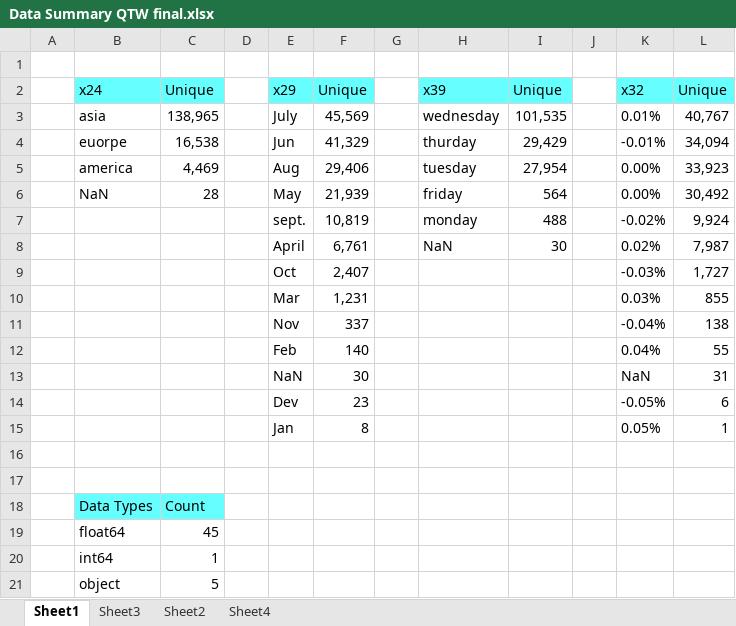
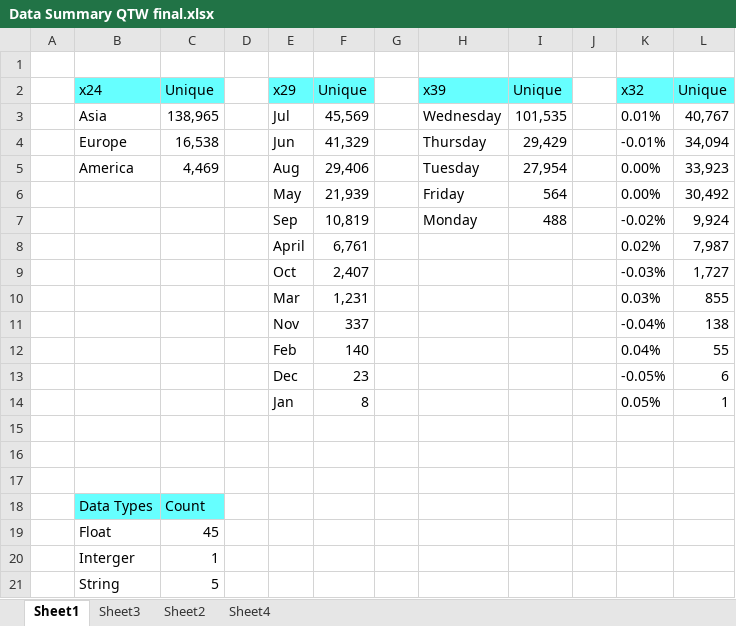
Before and after one commit to jjschueder/7332QTW, an Excel workbook: Case Study 7/Data Summary QTW final.xlsx, sheet Sheet1, drawn as a sheet; values as stored, in another font and other column widths than the file's, no borders; removed rows and columns are numbered as before the commit, all else as after; the diff names each change by its address in the sheet, - before the commit and + after, or states it on an @@ line.

Commit message:
add more to summarya
add more to summarya

```diff
--- a/Case Study 7/Data Summary QTW final.xlsx (sheet Sheet1)
+++ b/Case Study 7/Data Summary QTW final.xlsx (sheet Sheet1)
-B3: asia
+B3: Asia
-E3: July
+E3: Jul
-H3: wednesday
+H3: Wednesday
-B4: euorpe
+B4: Europe
-H4: thurday
+H4: Thursday
-B5: america
+B5: America
-H5: tuesday
+H5: Tuesday
-B6: NaN
+B6: (empty)
-C6: 28
+C6: (empty)
-H6: friday
+H6: Friday
-E7: sept.
+E7: Sep
-H7: monday
+H7: Monday
-H8: NaN
+H8: (empty)
-I8: 30
+I8: (empty)
-row 13:  |  |  |  | NaN | 30 |  |  |  |  | NaN | 31
-E13: Dev
+E13: Dec
+row 17: (empty)
-B19: float64
+B19: Float
-B20: int64
+B20: Interger
-B21: object
+B21: String
```
Also changed, not shown: 9 other files.
